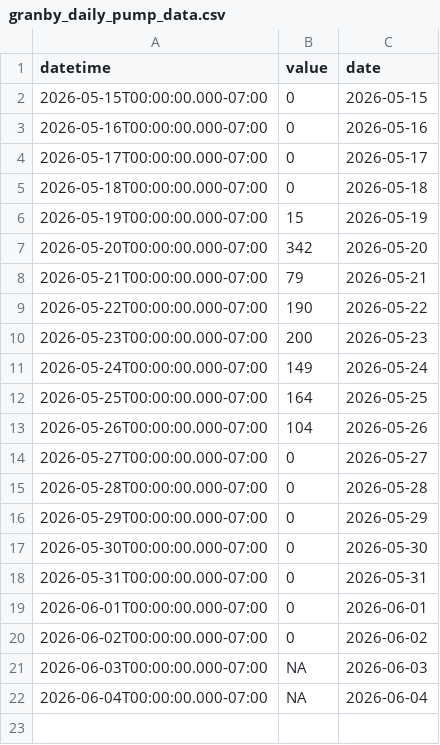
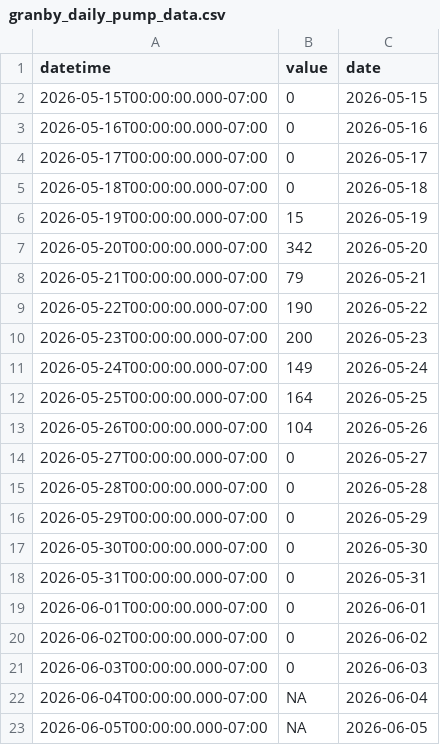
Before and after one commit to steeleb/TLS_DSS, a CSV file: data_submodule/raw_data/target_output/granby_daily_pump_data.csv, drawn as a sheet.

```diff
--- a/data_submodule/raw_data/target_output/granby_daily_pump_data.csv
+++ b/data_submodule/raw_data/target_output/granby_daily_pump_data.csv
@@ -20,3 +20,4 @@ datetime,value,date
 2026-06-02T00:00:00.000-07:00,0,2026-06-02
-2026-06-03T00:00:00.000-07:00,NA,2026-06-03
+2026-06-03T00:00:00.000-07:00,0,2026-06-03
 2026-06-04T00:00:00.000-07:00,NA,2026-06-04
+2026-06-05T00:00:00.000-07:00,NA,2026-06-05
```
Also changed, not shown: data_submodule/raw_data/target_output/SM_MID_L1.csv, data_submodule/raw_data/target_output/adams_tunnel_data.csv, 6 other files.
